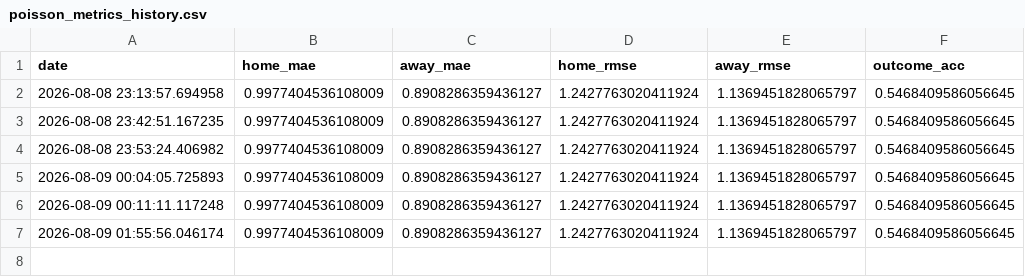
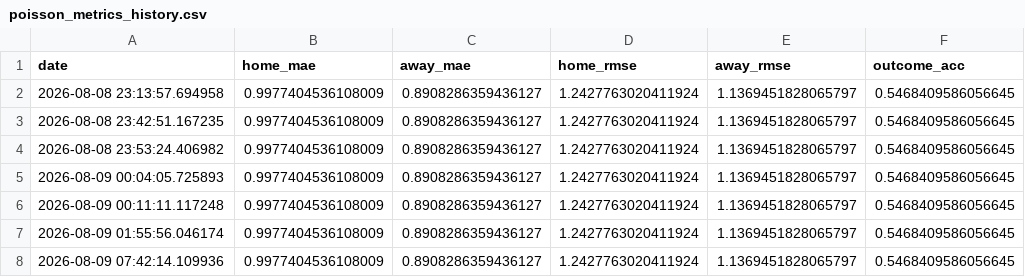
Before and after one commit to gmalbert/scotland-premiership, a CSV file: data_files/poisson_metrics_history.csv, drawn as a sheet; the diff names each change by its address in the sheet, - before the commit and + after, or states it on an @@ line.

```diff
--- a/data_files/poisson_metrics_history.csv
+++ b/data_files/poisson_metrics_history.csv
+row 8: 2026-08-09 07:42:14.109936 | 0.9977404536108009 | 0.8908286359436127 | 1.2427763020411924 | 1.1369451828065797 | 0.5468409586056645
```
Also changed, not shown: data_files/all_teams.csv, data_files/upcoming_predictions.csv, 8 other files.
